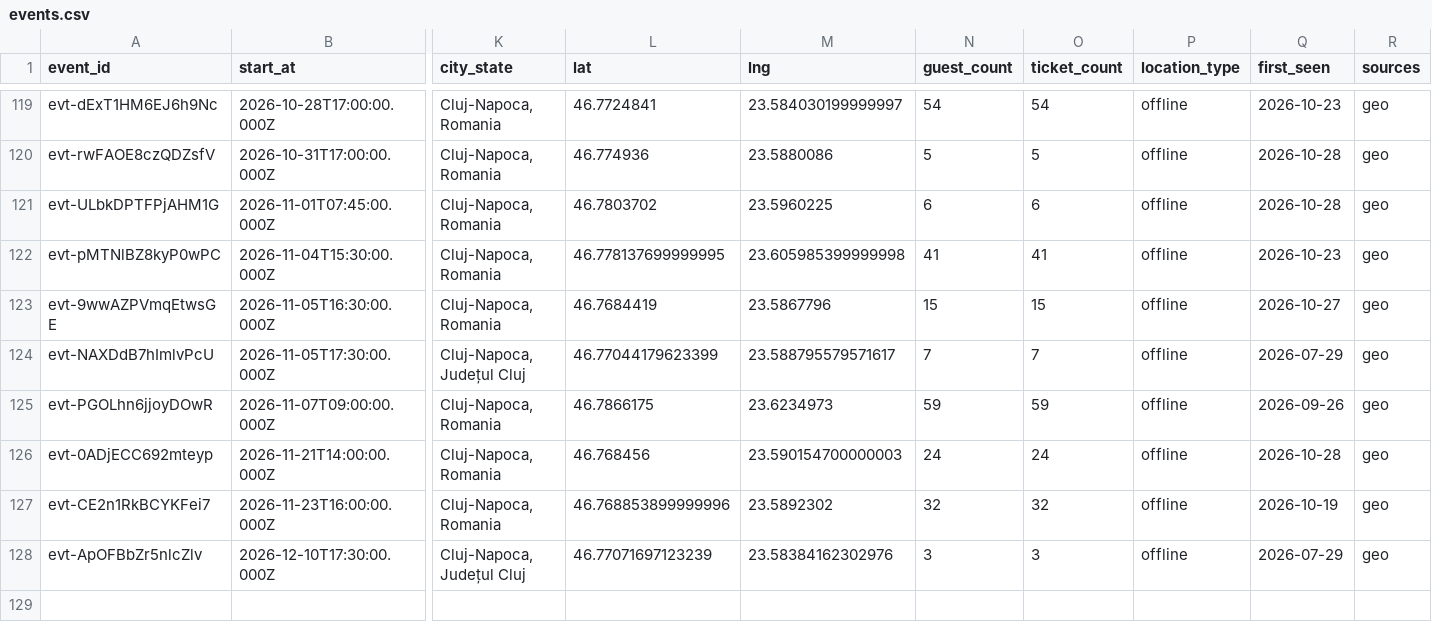
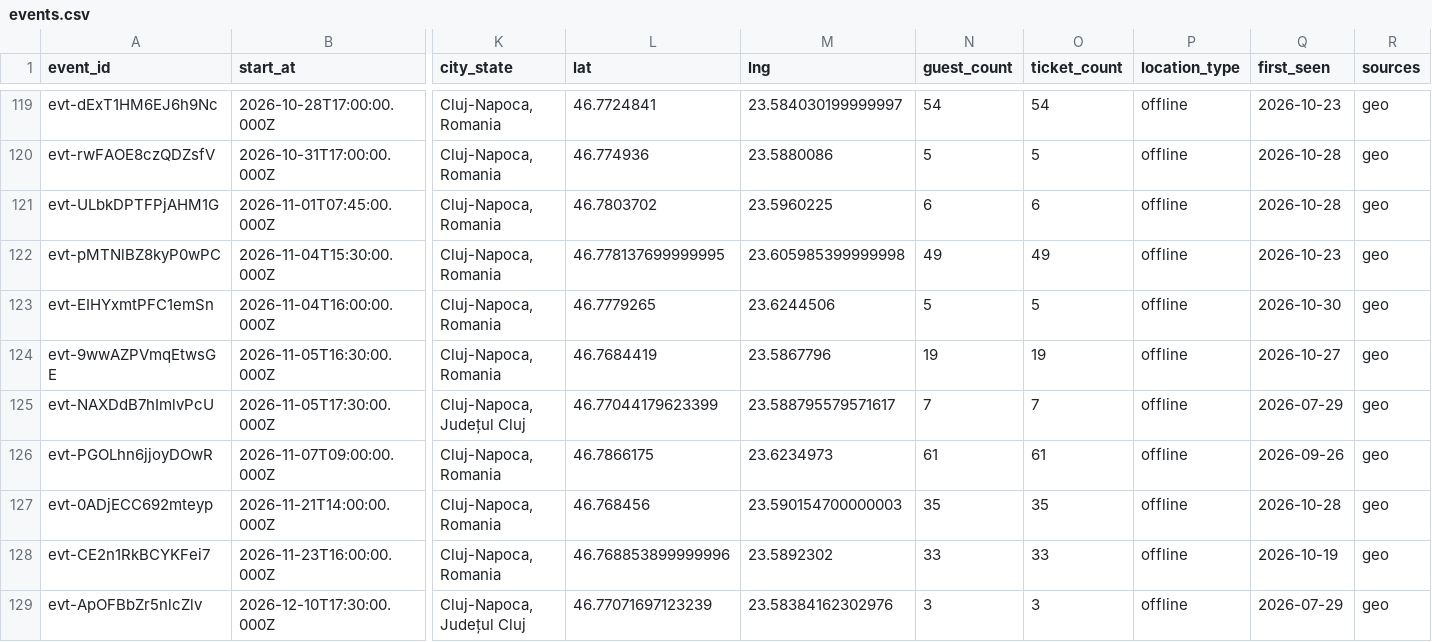
Before and after one commit to FlorinPopaCodes/cluj-meetup-tracker, a CSV file: data/events.csv, drawn as a sheet; only a part is shown, gaps mark what is left out; addresses are those after the commit; rows hold the shown columns only; the diff names each change by its address in the sheet, - before the commit and + after, or states it on an @@ line.

```diff
--- a/data/events.csv
+++ b/data/events.csv
-N122 (guest_count): 41
+N122 (guest_count): 49
-O122 (ticket_count): 41
+O122 (ticket_count): 49
+row 123: evt-EIHYxmtPFC1emSn | 2026-11-04T16:00:00.000Z | Cluj-Napoca, Romania | 46.7779265 | 23.6244506 | 5 | 5 | offline | 2026-10-30 | geo
-N124 (guest_count): 15
+N124 (guest_count): 19
-O124 (ticket_count): 15
+O124 (ticket_count): 19
-N126 (guest_count): 59
+N126 (guest_count): 61
-O126 (ticket_count): 59
+O126 (ticket_count): 61
-N127 (guest_count): 24
+N127 (guest_count): 35
-O127 (ticket_count): 24
+O127 (ticket_count): 35
-N128 (guest_count): 32
+N128 (guest_count): 33
-O128 (ticket_count): 32
+O128 (ticket_count): 33
```
Also changed, not shown: 4 other files.
